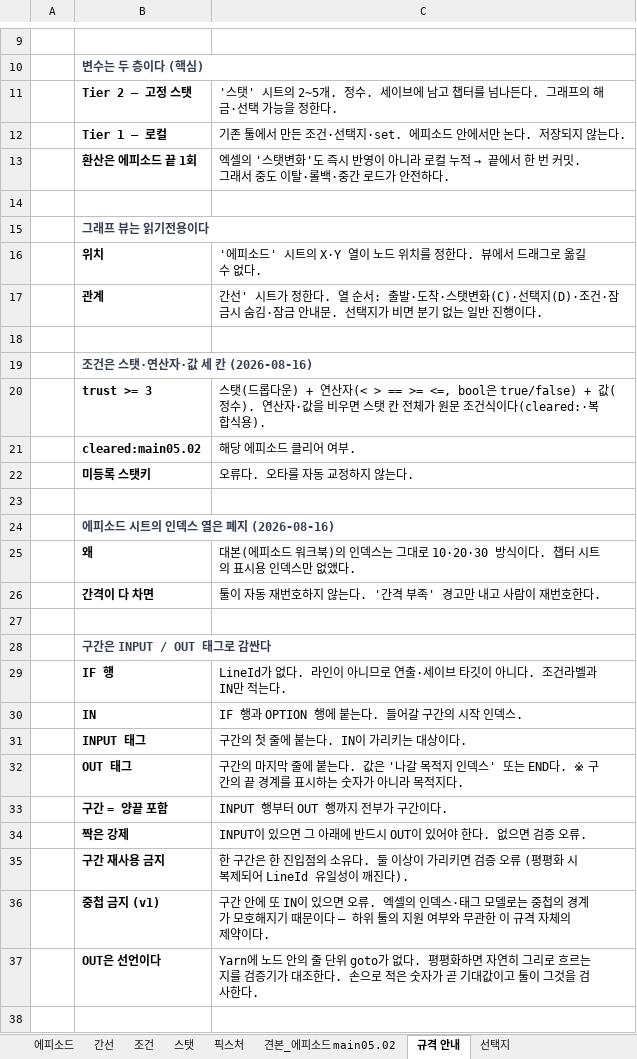
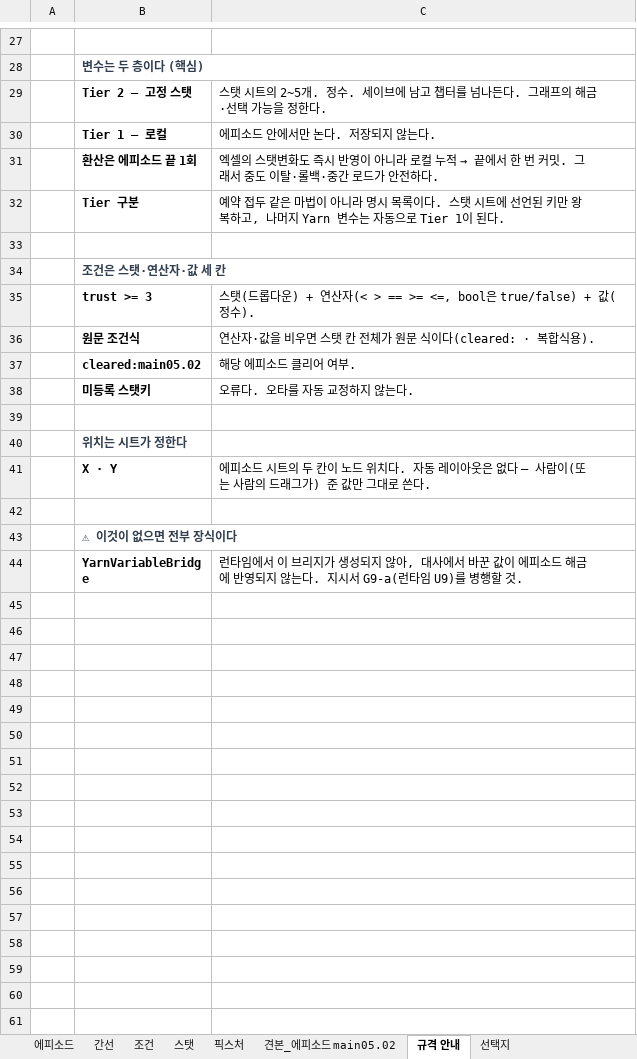
Before and after one commit to 123456789qwaszx/VNStoryEditor_avalonia, an Excel workbook: docs/chapter-graph-sample.xlsx, sheet 규격 안내, drawn as a sheet; only a part is shown, gaps mark what is left out; the shorter side is filled out with more unchanged rows; values as stored, in another font and other column widths than the file's, no borders; removed rows and columns are numbered as before the commit, all else as after; the diff covers the shown part only; the diff names each change by its address in the sheet, - before the commit and + after, or states it on an @@ line.

```diff
--- a/docs/chapter-graph-sample.xlsx (sheet 규격 안내)
+++ b/docs/chapter-graph-sample.xlsx (sheet 규격 안내)
-C29: '스탯' 시트의…
+C29: 스탯 시트의…
-C30: 기존 툴에서 만든 조건·선택지·set. 에피소드 안에서만 논다. 저장되지 않는다.
+C30: 에피소드 안에서만 논다. 저장되지 않는다.
-C31: 엑셀의 '스탯변화'도 즉시…
+C31: 엑셀의 스탯변화도 즉시…
+row 32:  | Tier 구분 | 예약 접두 같은 마법이 아니라 명시 목록이다. 스탯 시트에 선언된 키만 왕복하고, 나머지 Yarn 변수는 자동으로 Tier 1이 된다.
-B34: 그래프 뷰는 읽기전용이다
+B34: 조건은 스탯·연산자·값 세 칸
-row 16:  | 위치 | '에피소드' 시트의 X·Y 열이 노드 위치를 정한다. 뷰에서 드래그로 옮길 수 없다.
-row 17:  | 관계 | 간선' 시트가 정한다. 열 순서: 출발·도착·스탯변화(C)·선택지(D)·조건·잠금시 숨김·잠금 안내문. 선택지가 비면 분기 없는 일반 진행이다.
-row 18: (empty)
-row 19:  | 조건은 스탯·연산자·값 세 칸 (2026-08-16)
-C35: …(정수). 연산자·값을 비우면 스탯 칸 전체가 원문 조건식이다(cleared:·복합식용).
+C35: …(정수).
+row 36:  | 원문 조건식 | 연산자·값을 비우면 스탯 칸 전체가 원문 식이다(cleared: · 복합식용).
-B40: 에피소드 시트의 인덱스 열은 폐지 (2026-08-16)
+B40: 위치는 시트가 정한다
-row 25:  | 왜 | 대본(에피소드 워크북)의 인덱스는 그대로 10·20·30 방식이다. 챕터 시트의 표시용 인덱스만 없앴다.
-row 26:  | 간격이 다 차면 | 툴이 자동 재번호하지 않는다. '간격 부족' 경고만 내고 사람이 재번호한다.
-row 41: (empty)
+row 41:  | X · Y | 에피소드 시트의 두 칸이 노드 위치다. 자동 레이아웃은 없다 — 사람이(또는 사람의 드래그가) 준 값만 그대로 쓴다.
-row 28:  | 구간은 INPUT / OUT 태그로 감싼다
-row 29:  | IF 행 | LineId가 없다. 라인이 아니므로 연출·세이브 타깃이 아니다. 조건라벨과 IN만 적는다.
-row 30:  | IN | IF 행과 OPTION 행에 붙는다. 들어갈 구간의 시작 인덱스.
-row 31:  | INPUT 태그 | 구간의 첫 줄에 붙는다. IN이 가리키는 대상이다.
-row 32:  | OUT 태그 | 구간의 마지막 줄에 붙는다. 값은 '나갈 목적지 인덱스' 또는 END다. ※ 구간의 끝 경계를 표시하는 숫자가 아니라 목적지다.
-row 33:  | 구간 = 양끝 포함 | INPUT 행부터 OUT 행까지 전부가 구간이다.
-row 34:  | 짝은 강제 | INPUT이 있으면 그 아래에 반드시 OUT이 있어야 한다. 없으면 검증 오류.
-row 35:  | 구간 재사용 금지 | 한 구간은 한 진입점의 소유다. 둘 이상이 가리키면 검증 오류 (평평화 시 복제되어 LineId 유일성이 깨진다).
-row 36:  | 중첩 금지 (v1) | 구간 안에 또 IN이 있으면 오류. 엑셀의 인덱스·태그 모델로는 중첩의 경계가 모호해지기 때문이다 — 하위 툴의 지원 여부와 무관한 이 규격 자체의 제약이다.
-row 37:  | OUT은 선언이다 | Yarn에 노드 안의 줄 단위 goto가 없다. 평평화하면 자연히 그리로 흐르는지를 검증기가 대조한다. 손으로 적은 숫자가 곧 기대값이고 툴이 그것을 검사한다.
-row 38: (empty)
```
Also changed, not shown: 18 added rows, 5 removed rows and 4 edited cells elsewhere in this sheet, sheet 에피소드, sheet 간선, 1 other file.
